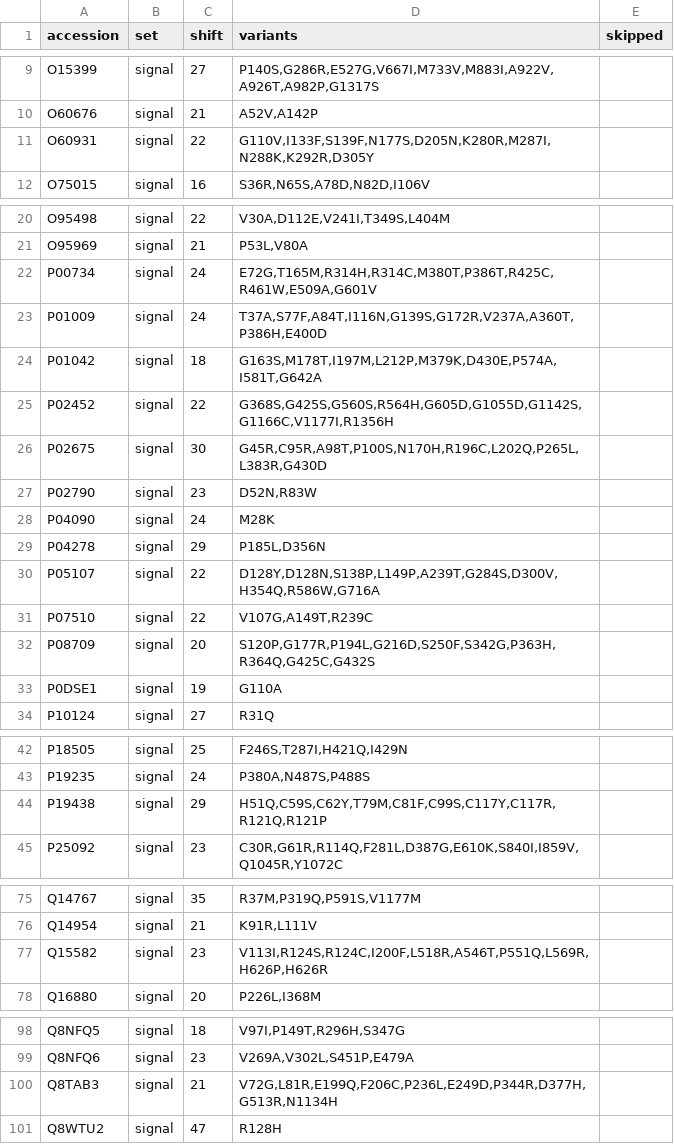
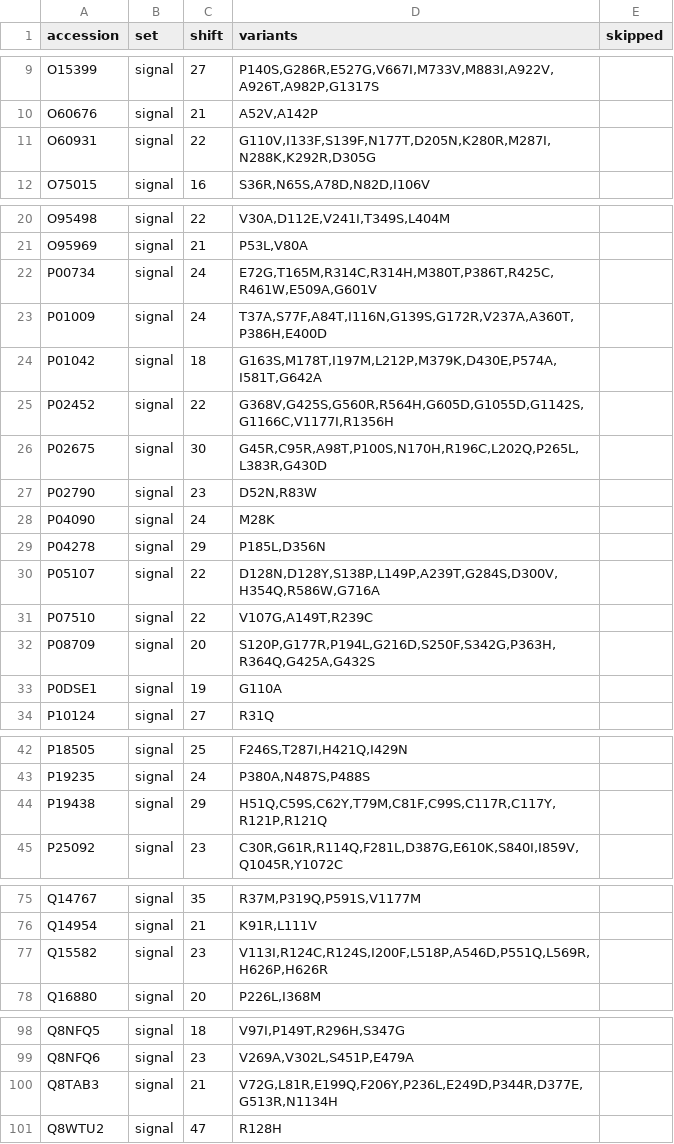
Before and after one commit to wangnick1004/af-confidence, a TSV file: benchmark/dataset.tsv, drawn as a sheet; only a part is shown, gaps mark what is left out; the diff covers the shown part only.

```diff
--- a/benchmark/dataset.tsv
+++ b/benchmark/dataset.tsv
@@ -10,3 +10,3 @@ O15399	signal	27	P140S,G286R,E527G,V667I,M733V,M883I,A922V,A926T,A982P,G1317S
 O60676	signal	21	A52V,A142P	
-O60931	signal	22	G110V,I133F,S139F,N177S,D205N,K280R,M287I,N288K,K292R,D305Y	
+O60931	signal	22	G110V,I133F,S139F,N177T,D205N,K280R,M287I,N288K,K292R,D305G	
 O75015	signal	16	S36R,N65S,A78D,N82D,I106V	
@@ -21,6 +21,6 @@ O95498	signal	22	V30A,D112E,V241I,T349S,L404M
 O95969	signal	21	P53L,V80A	
-P00734	signal	24	E72G,T165M,R314H,R314C,M380T,P386T,R425C,R461W,E509A,G601V	
+P00734	signal	24	E72G,T165M,R314C,R314H,M380T,P386T,R425C,R461W,E509A,G601V	
 P01009	signal	24	T37A,S77F,A84T,I116N,G139S,G172R,V237A,A360T,P386H,E400D	
 P01042	signal	18	G163S,M178T,I197M,L212P,M379K,D430E,P574A,I581T,G642A	
-P02452	signal	22	G368S,G425S,G560S,R564H,G605D,G1055D,G1142S,G1166C,V1177I,R1356H	
+P02452	signal	22	G368V,G425S,G560R,R564H,G605D,G1055D,G1142S,G1166C,V1177I,R1356H	
 P02675	signal	30	G45R,C95R,A98T,P100S,N170H,R196C,L202Q,P265L,L383R,G430D	
@@ -29,5 +29,5 @@ P04090	signal	24	M28K
 P04278	signal	29	P185L,D356N	
-P05107	signal	22	D128Y,D128N,S138P,L149P,A239T,G284S,D300V,H354Q,R586W,G716A	
+P05107	signal	22	D128N,D128Y,S138P,L149P,A239T,G284S,D300V,H354Q,R586W,G716A	
 P07510	signal	22	V107G,A149T,R239C	
-P08709	signal	20	S120P,G177R,P194L,G216D,S250F,S342G,P363H,R364Q,G425C,G432S	
+P08709	signal	20	S120P,G177R,P194L,G216D,S250F,S342G,P363H,R364Q,G425A,G432S	
 P0DSE1	signal	19	G110A	
@@ -43,3 +43,3 @@ P18505	signal	25	F246S,T287I,H421Q,I429N
 P19235	signal	24	P380A,N487S,P488S	
-P19438	signal	29	H51Q,C59S,C62Y,T79M,C81F,C99S,C117Y,C117R,R121Q,R121P	
+P19438	signal	29	H51Q,C59S,C62Y,T79M,C81F,C99S,C117R,C117Y,R121P,R121Q	
 P25092	signal	23	C30R,G61R,R114Q,F281L,D387G,E610K,S840I,I859V,Q1045R,Y1072C	
@@ -76,3 +76,3 @@ Q14767	signal	35	R37M,P319Q,P591S,V1177M
 Q14954	signal	21	K91R,L111V	
-Q15582	signal	23	V113I,R124S,R124C,I200F,L518R,A546T,P551Q,L569R,H626P,H626R	
+Q15582	signal	23	V113I,R124C,R124S,I200F,L518P,A546D,P551Q,L569R,H626P,H626R	
 Q16880	signal	20	P226L,I368M	
@@ -99,3 +99,3 @@ Q8NFQ5	signal	18	V97I,P149T,R296H,S347G
 Q8NFQ6	signal	23	V269A,V302L,S451P,E479A	
-Q8TAB3	signal	21	V72G,L81R,E199Q,F206C,P236L,E249D,P344R,D377H,G513R,N1134H	
+Q8TAB3	signal	21	V72G,L81R,E199Q,F206Y,P236L,E249D,P344R,D377E,G513R,N1134H	
 Q8WTU2	signal	47	R128H	
```
Also changed, not shown: 8 edited cells elsewhere in this file, 7 other files.
